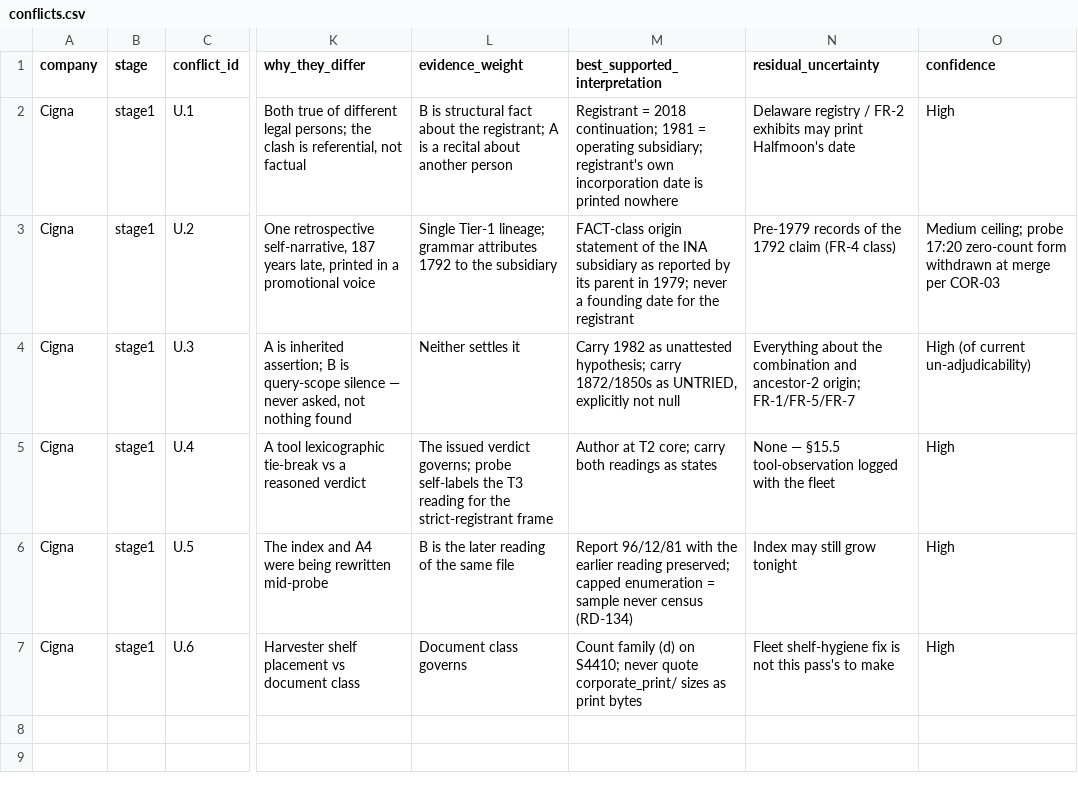
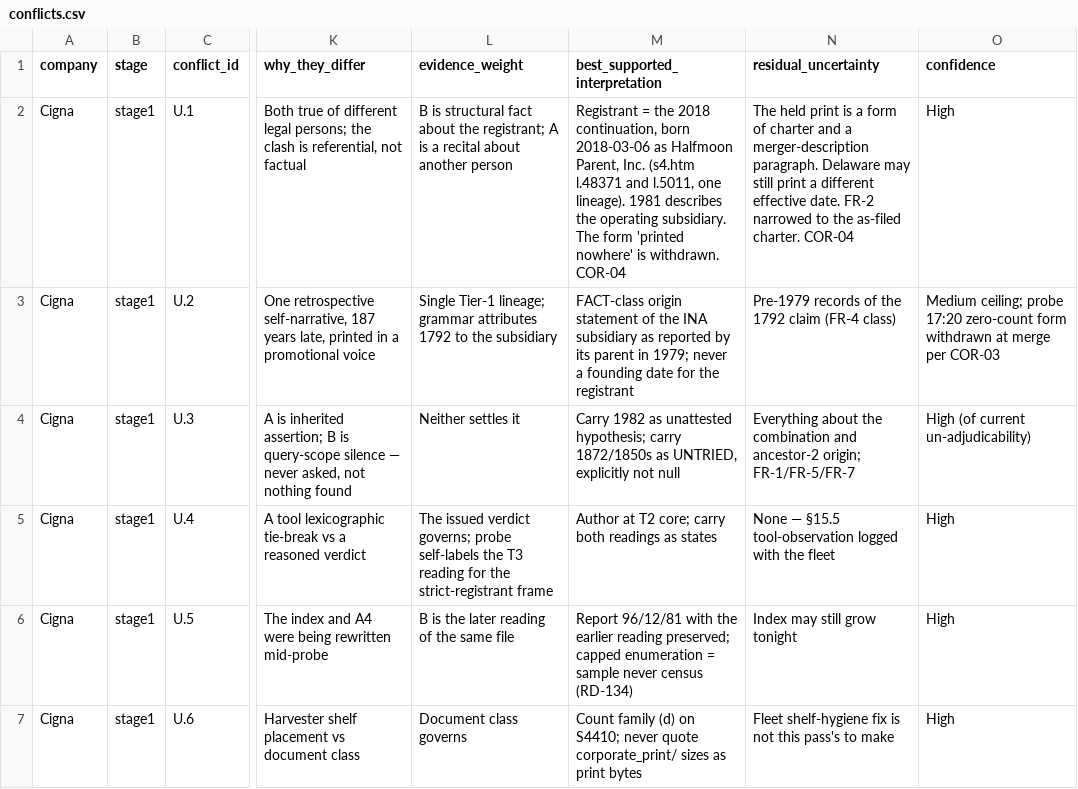
Before and after one commit to RudraNarayanP/founder-s-play-book, a CSV file: founders_playbook/01_companies/company_014_cigna/conflicts.csv, drawn as a sheet; only a part is shown, gaps mark what is left out; the diff names each change by its address in the sheet, - before the commit and + after, or states it on an @@ line.

```diff
--- a/founders_playbook/01_companies/company_014_cigna/conflicts.csv
+++ b/founders_playbook/01_companies/company_014_cigna/conflicts.csv
-M2 (best_supported_interpretation): Registrant = 2018 continuation; 1981 = operating subsidiary; registrant's own incorporation date is printed nowhere
+M2 (best_supported_interpretation): Registrant = the 2018 continuation, born 2018-03-06 as Halfmoon Parent, Inc. (s4.htm l.48371 and l.5011, one lineage). 1981 describes the operating subsidiary. The form 'printed nowhere' is withdrawn. COR-04
-N2 (residual_uncertainty): Delaware registry / FR-2 exhibits may print Halfmoon's date
+N2 (residual_uncertainty): The held print is a form of charter and a merger-description paragraph. Delaware may still print a different effective date. FR-2 narrowed to the as-filed charter. COR-04
```
Also changed, not shown: founders_playbook/01_companies/company_014_cigna/data_gaps.csv, founders_playbook/01_companies/company_014_cigna/failures.csv, 14 other files.
